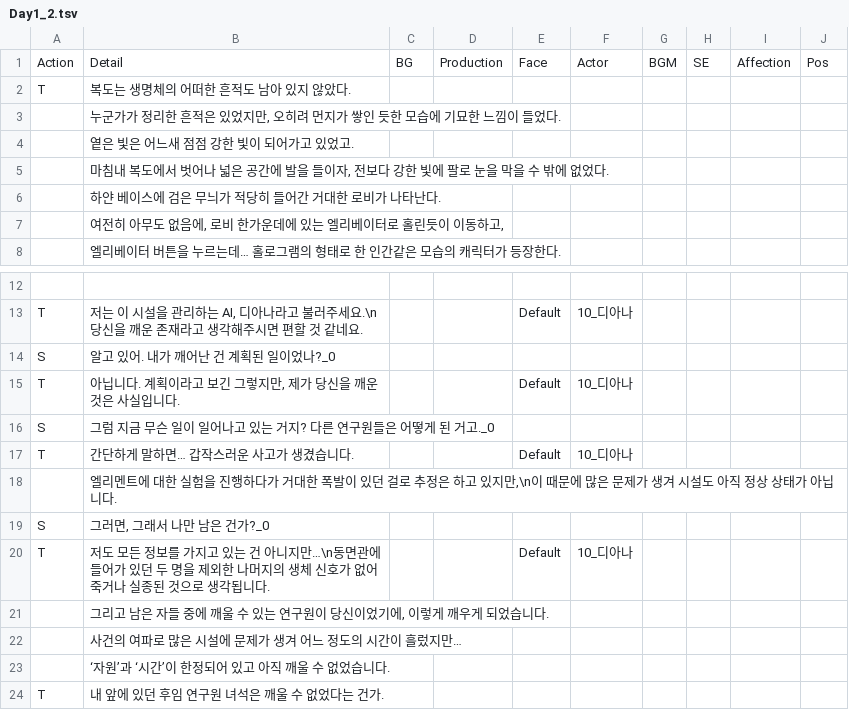
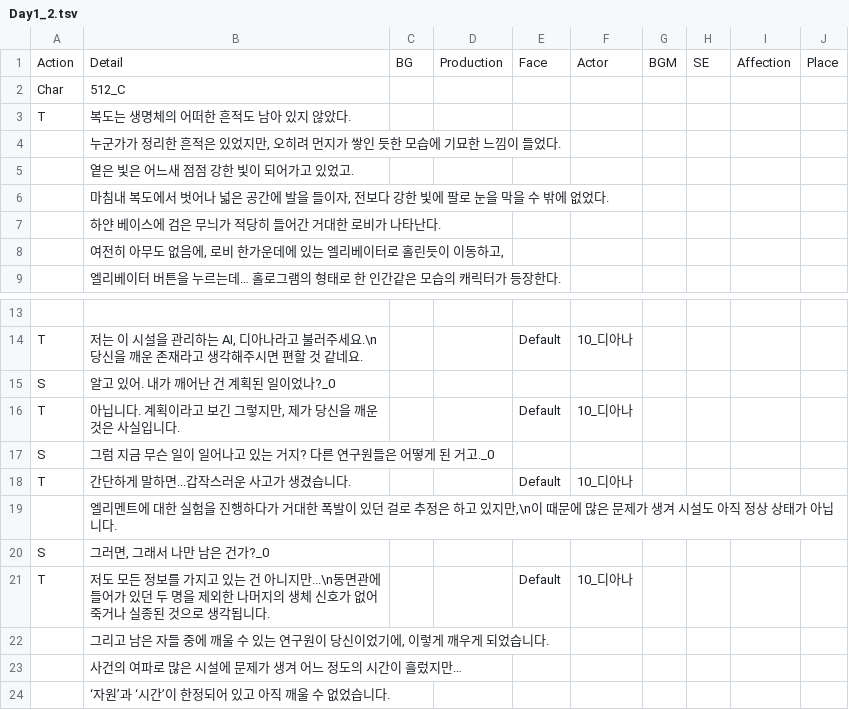
Before and after one commit to Haleluya777/ProjectAI_Story, a TSV file: Assets/Resources/Dialogues/Fixed/Day1/Day1_2.tsv, drawn as a sheet; only a part is shown, gaps mark what is left out; the shorter side is filled out with more unchanged rows.

```diff
--- a/Assets/Resources/Dialogues/Fixed/Day1/Day1_2.tsv
+++ b/Assets/Resources/Dialogues/Fixed/Day1/Day1_2.tsv
@@ -1,2 +1,3 @@
-Action	Detail	BG	Production	Face	Actor	BGM	SE	Affection	Pos
+Action	Detail	BG	Production	Face	Actor	BGM	SE	Affection	Place
+Char	512_C								
 T	복도는 생명체의 어떠한 흔적도 남아 있지 않았다.								
@@ -16,6 +17,6 @@ T	아닙니다. 계획이라고 보긴 그렇지만, 제가 당신을 깨운 것
 S	그럼 지금 무슨 일이 일어나고 있는 거지? 다른 연구원들은 어떻게 된 거고._0								
-T	간단하게 말하면… 갑작스러운 사고가 생겼습니다.			Default	10_디아나				
+T	간단하게 말하면...갑작스러운 사고가 생겼습니다.			Default	10_디아나				
 	엘리멘트에 대한 실험을 진행하다가 거대한 폭발이 있던 걸로 추정은 하고 있지만,\n이 때문에 많은 문제가 생겨 시설도 아직 정상 상태가 아닙니다.								
 S	그러면, 그래서 나만 남은 건가?_0								
-T	저도 모든 정보를 가지고 있는 건 아니지만…\n동면관에 들어가 있던 두 명을 제외한 나머지의 생체 신호가 없어 죽거나 실종된 것으로 생각됩니다.			Default	10_디아나				
+T	저도 모든 정보를 가지고 있는 건 아니지만...\n동면관에 들어가 있던 두 명을 제외한 나머지의 생체 신호가 없어 죽거나 실종된 것으로 생각됩니다.			Default	10_디아나				
 	그리고 남은 자들 중에 깨울 수 있는 연구원이 당신이었기에, 이렇게 깨우게 되었습니다.								
```
Also changed, not shown: Assets/Resources/Dialogues/Characters/Iron/Iron_1.tsv, Assets/Resources/Dialogues/Fixed/Day1/Day1_1.tsv, 26 other files.
